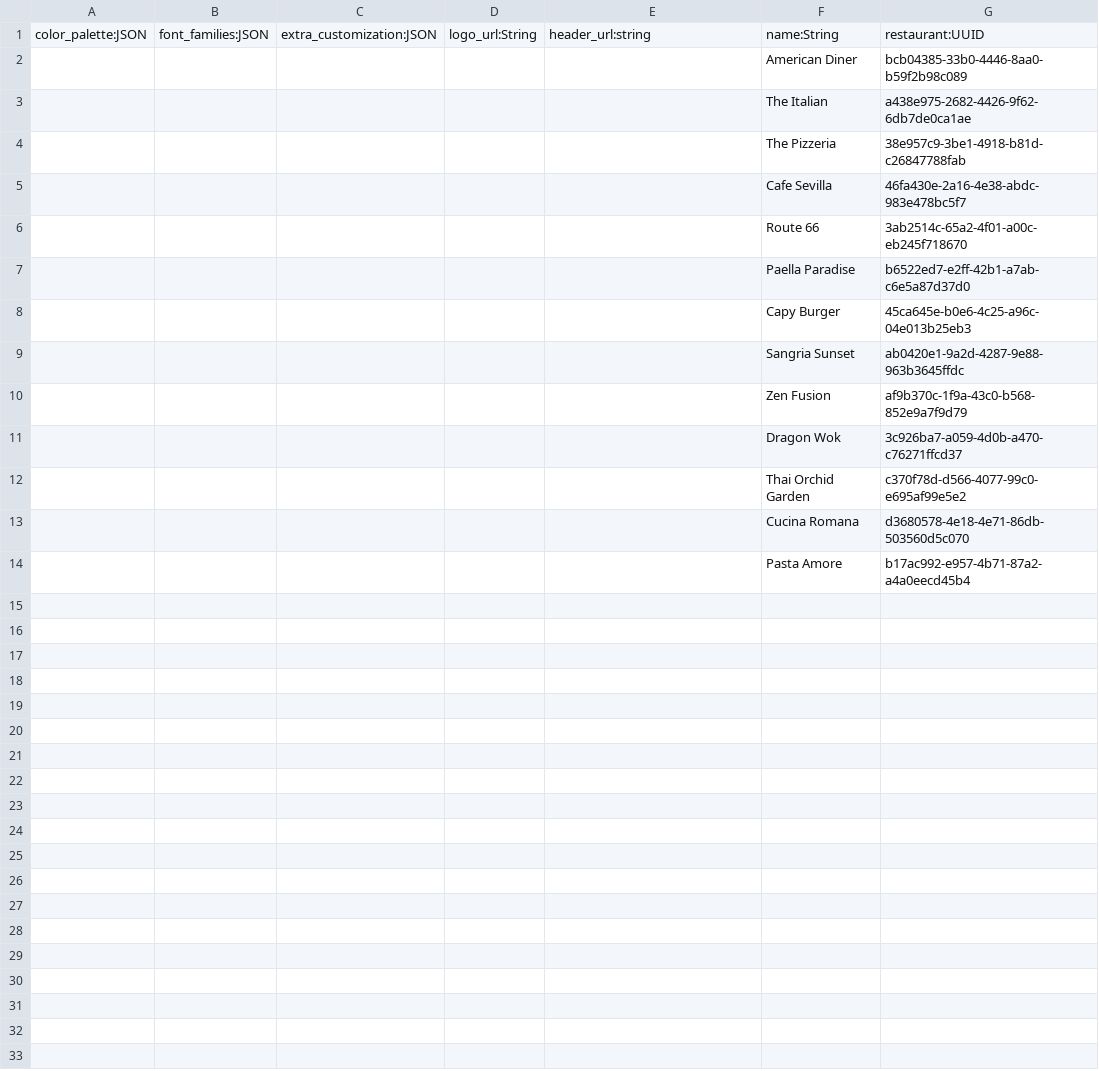
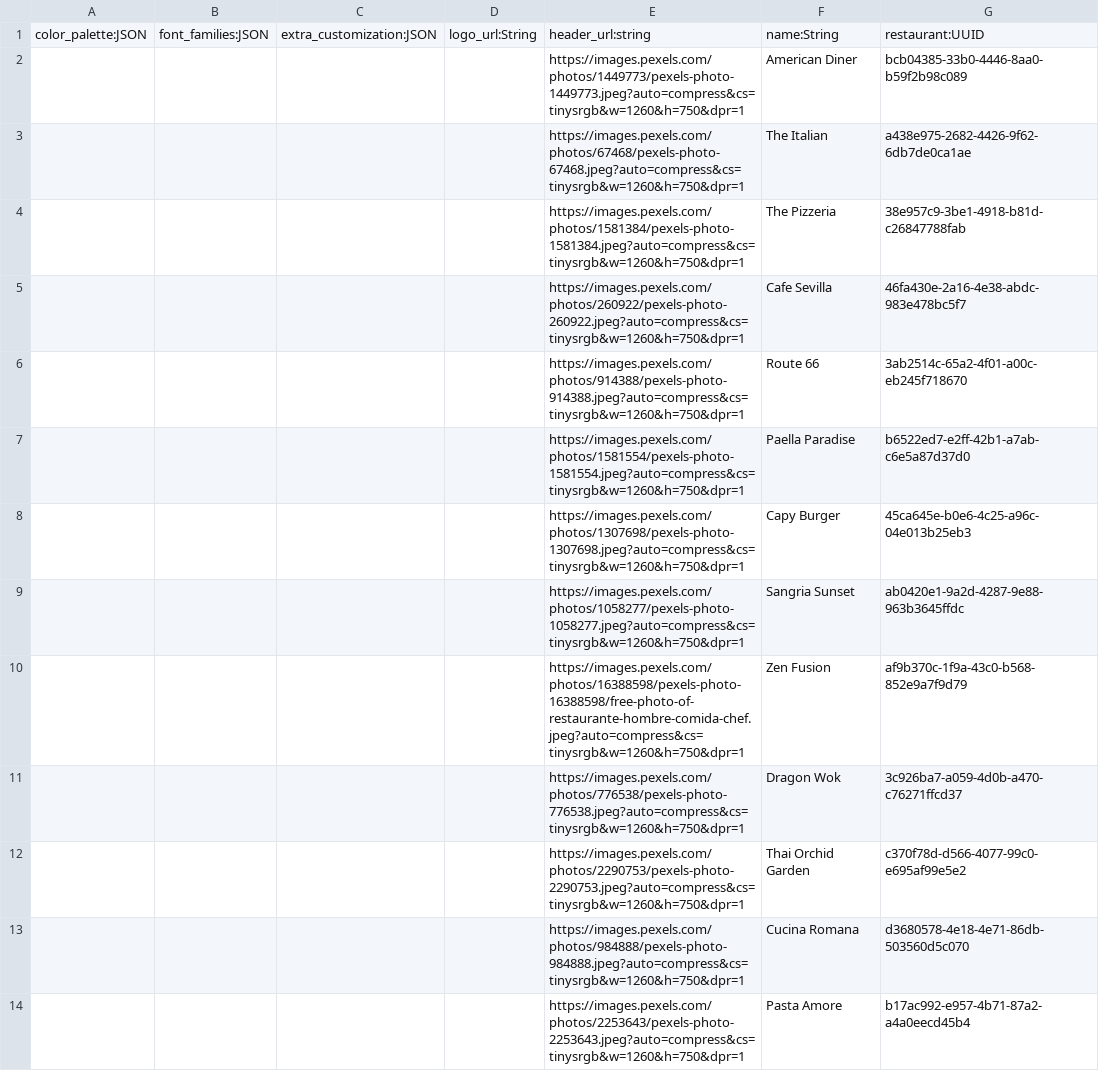
Before and after one commit to cavelazquezr/resdy-backend, a CSV file: src/seeds/data/customization.csv, drawn as a sheet.

```diff
--- a/src/seeds/data/customization.csv
+++ b/src/seeds/data/customization.csv
@@ -1,14 +1,14 @@
 color_palette:JSON,font_families:JSON,extra_customization:JSON,logo_url:String,header_url:string,name:String,restaurant:UUID
-,,,,,American Diner,bcb04385-33b0-4446-8aa0-b59f2b98c089
-,,,,,The Italian,a438e975-2682-4426-9f62-6db7de0ca1ae
-,,,,,The Pizzeria,38e957c9-3be1-4918-b81d-c26847788fab
-,,,,,Cafe Sevilla,46fa430e-2a16-4e38-abdc-983e478bc5f7
-,,,,,Route 66,3ab2514c-65a2-4f01-a00c-eb245f718670
-,,,,,Paella Paradise,b6522ed7-e2ff-42b1-a7ab-c6e5a87d37d0
-,,,,,Capy Burger,45ca645e-b0e6-4c25-a96c-04e013b25eb3
-,,,,,Sangria Sunset,ab0420e1-9a2d-4287-9e88-963b3645ffdc
-,,,,,Zen Fusion,af9b370c-1f9a-43c0-b568-852e9a7f9d79
-,,,,,Dragon Wok,3c926ba7-a059-4d0b-a470-c76271ffcd37
-,,,,,Thai Orchid Garden,c370f78d-d566-4077-99c0-e695af99e5e2
-,,,,,Cucina Romana,d3680578-4e18-4e71-86db-503560d5c070
-,,,,,Pasta Amore,b17ac992-e957-4b71-87a2-a4a0eecd45b4
+,,,,https://images.pexels.com/photos/1449773/pexels-photo-1449773.jpeg?auto=compress&cs=tinysrgb&w=1260&h=750&dpr=1,American Diner,bcb04385-33b0-4446-8aa0-b59f2b98c089
+,,,,https://images.pexels.com/photos/67468/pexels-photo-67468.jpeg?auto=compress&cs=tinysrgb&w=1260&h=750&dpr=1,The Italian,a438e975-2682-4426-9f62-6db7de0ca1ae
+,,,,https://images.pexels.com/photos/1581384/pexels-photo-1581384.jpeg?auto=compress&cs=tinysrgb&w=1260&h=750&dpr=1,The Pizzeria,38e957c9-3be1-4918-b81d-c26847788fab
+,,,,https://images.pexels.com/photos/260922/pexels-photo-260922.jpeg?auto=compress&cs=tinysrgb&w=1260&h=750&dpr=1,Cafe Sevilla,46fa430e-2a16-4e38-abdc-983e478bc5f7
+,,,,https://images.pexels.com/photos/914388/pexels-photo-914388.jpeg?auto=compress&cs=tinysrgb&w=1260&h=750&dpr=1,Route 66,3ab2514c-65a2-4f01-a00c-eb245f718670
+,,,,https://images.pexels.com/photos/1581554/pexels-photo-1581554.jpeg?auto=compress&cs=tinysrgb&w=1260&h=750&dpr=1,Paella Paradise,b6522ed7-e2ff-42b1-a7ab-c6e5a87d37d0
+,,,,https://images.pexels.com/photos/1307698/pexels-photo-1307698.jpeg?auto=compress&cs=tinysrgb&w=1260&h=750&dpr=1,Capy Burger,45ca645e-b0e6-4c25-a96c-04e013b25eb3
+,,,,https://images.pexels.com/photos/1058277/pexels-photo-1058277.jpeg?auto=compress&cs=tinysrgb&w=1260&h=750&dpr=1,Sangria Sunset,ab0420e1-9a2d-4287-9e88-963b3645ffdc
+,,,,https://images.pexels.com/photos/16388598/pexels-photo-16388598/free-photo-of-restaurante-hombre-comida-chef.jpeg?auto=compress&cs=tinysrgb&w=1260&h=750&dpr=1,Zen Fusion,af9b370c-1f9a-43c0-b568-852e9a7f9d79
+,,,,https://images.pexels.com/photos/776538/pexels-photo-776538.jpeg?auto=compress&cs=tinysrgb&w=1260&h=750&dpr=1,Dragon Wok,3c926ba7-a059-4d0b-a470-c76271ffcd37
+,,,,https://images.pexels.com/photos/2290753/pexels-photo-2290753.jpeg?auto=compress&cs=tinysrgb&w=1260&h=750&dpr=1,Thai Orchid Garden,c370f78d-d566-4077-99c0-e695af99e5e2
+,,,,https://images.pexels.com/photos/984888/pexels-photo-984888.jpeg?auto=compress&cs=tinysrgb&w=1260&h=750&dpr=1,Cucina Romana,d3680578-4e18-4e71-86db-503560d5c070
+,,,,https://images.pexels.com/photos/2253643/pexels-photo-2253643.jpeg?auto=compress&cs=tinysrgb&w=1260&h=750&dpr=1,Pasta Amore,b17ac992-e957-4b71-87a2-a4a0eecd45b4
```
Also changed, not shown: src/seeds/data/restaurantInformation.csv, 19 other files.
